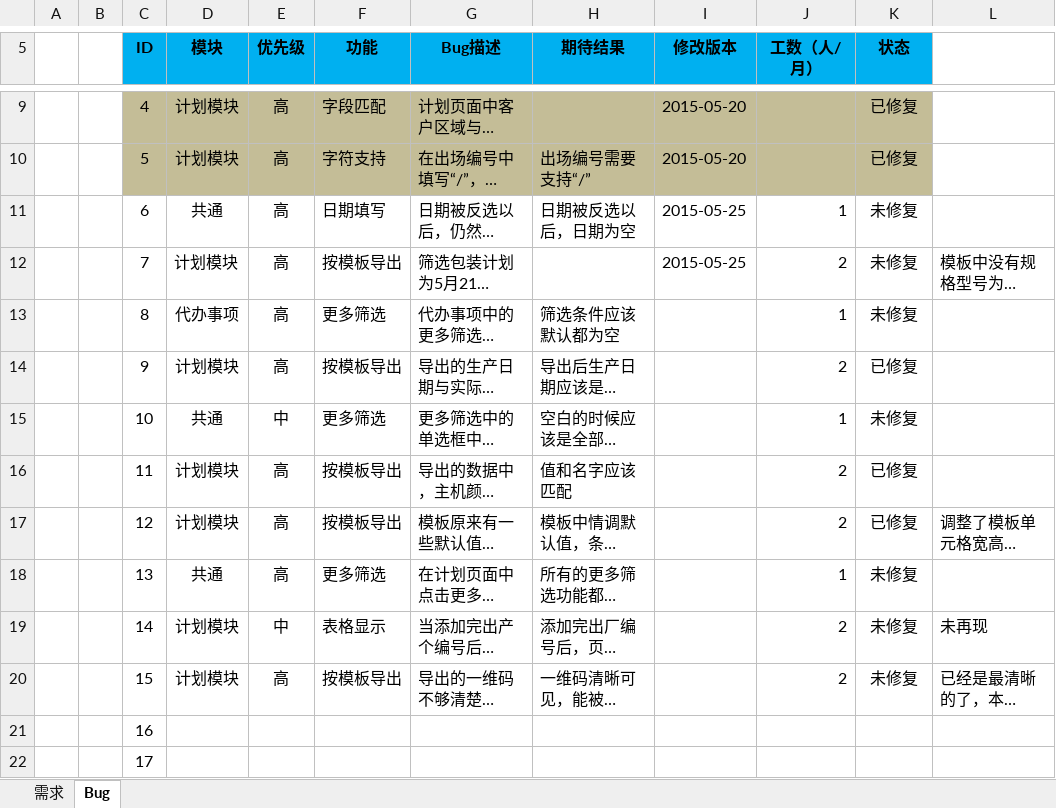
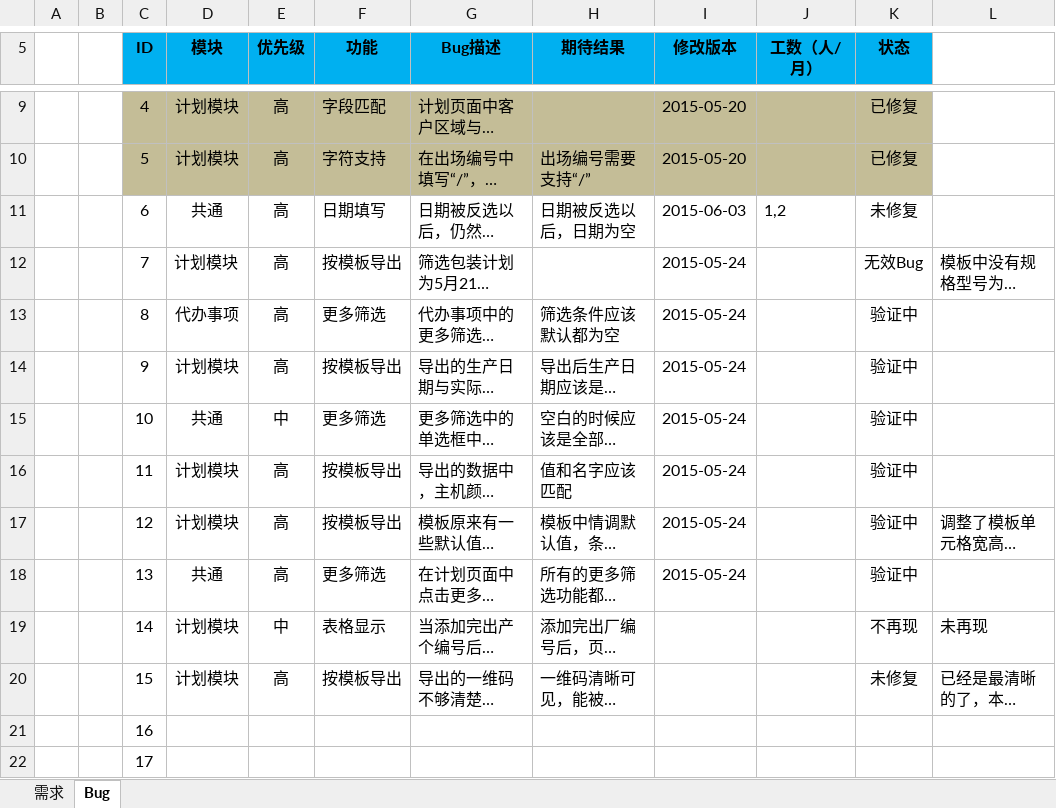
Before and after one commit to Patrick-Wang/BlueRay, an Excel workbook: Documentation/蓝光集团生产管控平台.xlsx, sheet Bug, drawn as a sheet; only a part is shown, gaps mark what is left out; long unchanged cells end in …; values as stored, in another font and other column widths than the file's, no borders; the diff names each change by its address in the sheet, - before the commit and + after, or states it on an @@ line.

```diff
--- a/Documentation/蓝光集团生产管控平台.xlsx (sheet Bug)
+++ b/Documentation/蓝光集团生产管控平台.xlsx (sheet Bug)
-I11 (修改版本): 2015-05-25
+I11 (修改版本): 2015-06-03
-J11 (工数（人/月）): 1
+J11 (工数（人/月）): 1,2
-I12 (修改版本): 2015-05-25
+I12 (修改版本): 2015-05-24
-J12 (工数（人/月）): 2
+J12 (工数（人/月）): (empty)
-K12 (状态): 未修复
+K12 (状态): 无效Bug
-I13:I18 (修改版本): (empty)
+I13:I18 (修改版本): 2015-05-24
-J13 (工数（人/月）): 1
+J13 (工数（人/月）): (empty)
-K13 (状态): 未修复
+K13 (状态): 验证中
-J14 (工数（人/月）): 2
+J14 (工数（人/月）): (empty)
-K14 (状态): 已修复
+K14 (状态): 验证中
-J15 (工数（人/月）): 1
+J15 (工数（人/月）): (empty)
-K15 (状态): 未修复
+K15 (状态): 验证中
-J16:J17 (工数（人/月）): 2
+J16:J17 (工数（人/月）): (empty)
-K16:K17 (状态): 已修复
+K16:K17 (状态): 验证中
-J18 (工数（人/月）): 1
+J18 (工数（人/月）): (empty)
-K18 (状态): 未修复
+K18 (状态): 验证中
-J19:J20 (工数（人/月）): 2
+J19:J20 (工数（人/月）): (empty)
-K19 (状态): 未修复
+K19 (状态): 不再现
```
Also changed, not shown: 6 other files.
